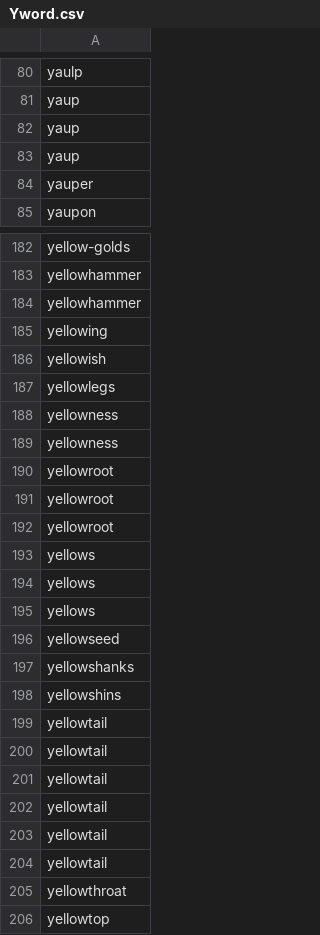
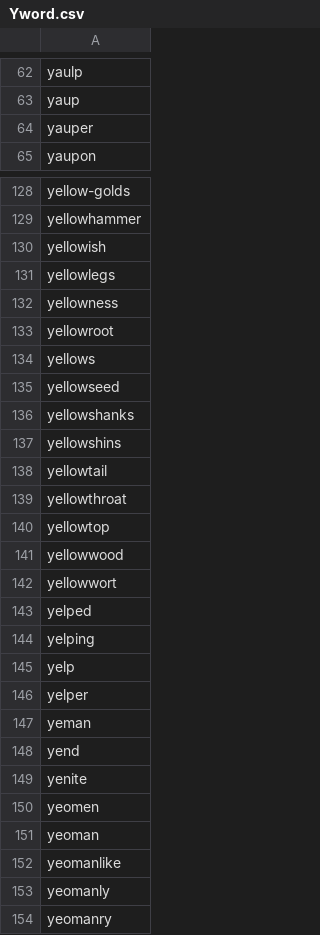
Before and after one commit to JKGilchrist/4107-VSE, a CSV file: save_files/word_lists/Yword.csv, drawn as a sheet; only a part is shown, gaps mark what is left out; the shorter side is filled out with more unchanged rows; the diff covers the shown part only.

```diff
--- a/save_files/word_lists/Yword.csv
+++ b/save_files/word_lists/Yword.csv
@@ -81,4 +63,2 @@ yaulp
 yaup
-yaup
-yaup
 yauper
@@ -183,4 +129,2 @@ yellow-golds
 yellowhammer
-yellowhammer
-yellowing
 yellowish
@@ -188,8 +132,3 @@ yellowlegs
 yellowness
-yellowness
 yellowroot
-yellowroot
-yellowroot
-yellows
-yellows
 yellows
@@ -198,7 +137,2 @@ yellowshanks
 yellowshins
-yellowtail
-yellowtail
-yellowtail
-yellowtail
-yellowtail
 yellowtail
```
Also changed, not shown: 134 removed rows elsewhere in this file, 11 other files.
